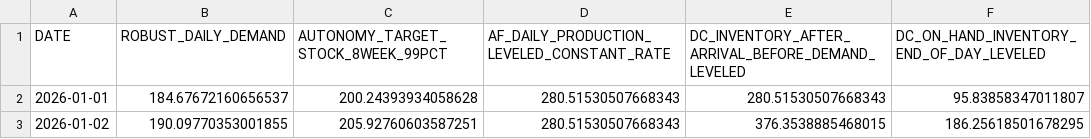
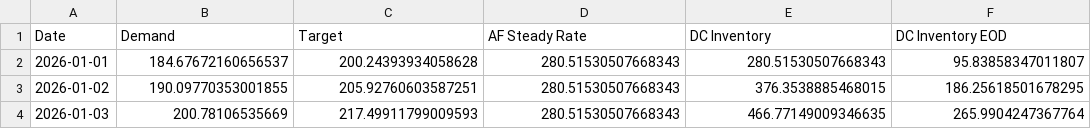
Before and after one commit to fairySCH/ISyE6202_CW1, a CSV file: CW1/output/task8/Task8 Startegy B.csv (was CW1/output/task8/task8_AF_Strategy_B.csv), drawn as a sheet; only a part is shown; the shorter side is filled out with more unchanged rows.

Commit message:
Add Task7&8

```diff
--- a/CW1/output/task8/task8_AF_Strategy_B.csv
+++ b/CW1/output/task8/Task8 Startegy B.csv
@@ -1,2 +1,2 @@
-DATE,ROBUST_DAILY_DEMAND,AUTONOMY_TARGET_STOCK_8WEEK_99PCT,AF_DAILY_PRODUCTION_LEVELED_CONSTANT_RATE,DC_INVENTORY_AFTER_ARRIVAL_BEFORE_DEMAND_LEVELED,DC_ON_HAND_INVENTORY_END_OF_DAY_LEVELED
+Date,Demand,Target,AF Steady Rate,DC Inventory,DC Inventory EOD
 2026-01-01,184.67672160656537,200.24393934058628,280.51530507668343,280.51530507668343,95.83858347011807
```
Also changed, not shown: CW1/output/task8/Task8 Strategy A.csv, 18 other files.
